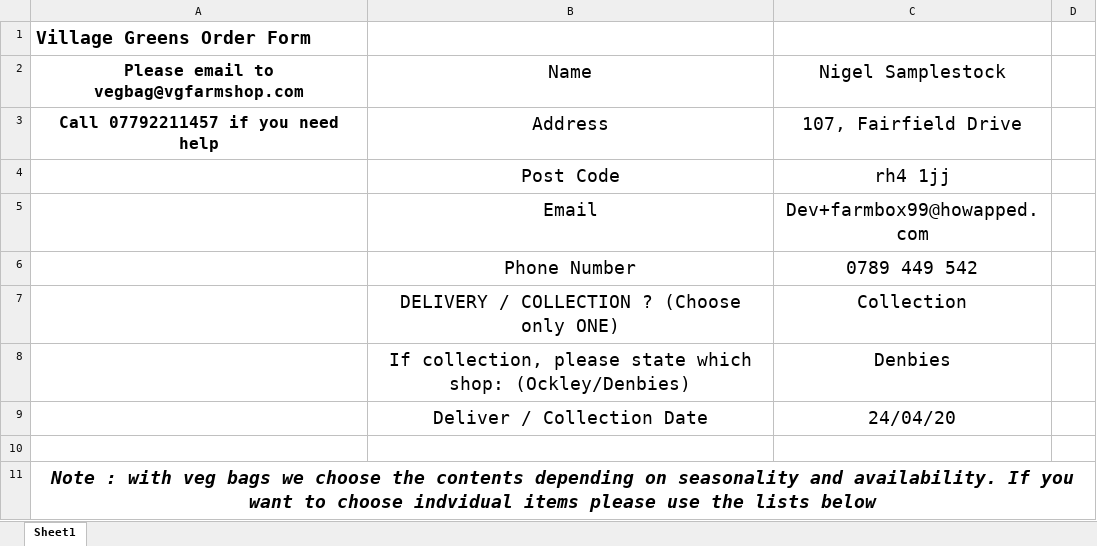
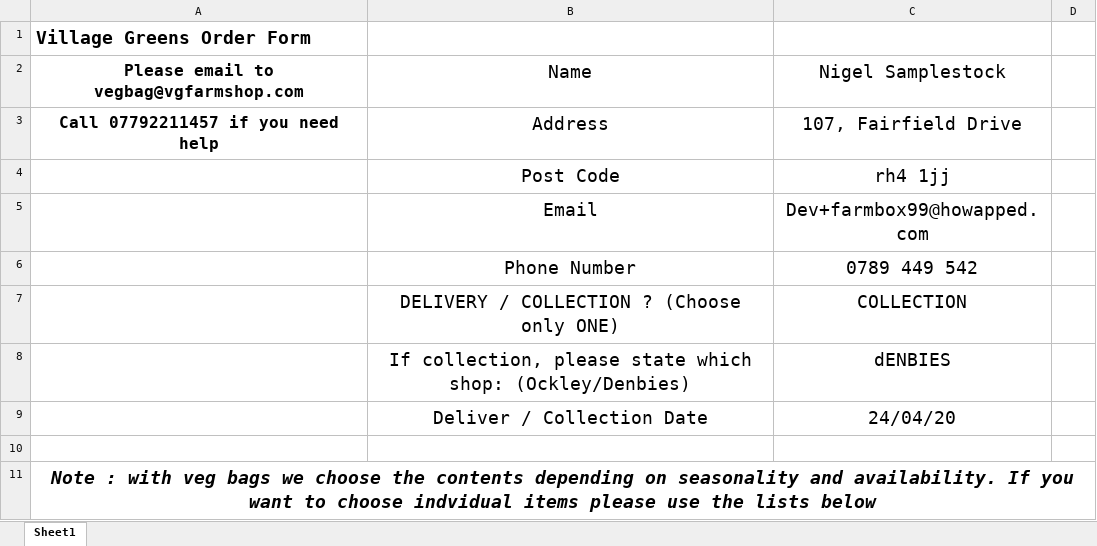
Before and after one commit to jonwhittlestone/farmbox, an Excel workbook: api/order/sample_sheets/sample-order-v070420.xlsx, sheet Sheet1, drawn as a sheet; only a part is shown; values as stored, in another font and other column widths than the file's, no borders; charts and pictures not drawn; the diff names each change by its address in the sheet, - before the commit and + after, or states it on an @@ line.

Commit message:
Input sheet data clean, readme notes

```diff
--- a/api/order/sample_sheets/sample-order-v070420.xlsx (sheet Sheet1)
+++ b/api/order/sample_sheets/sample-order-v070420.xlsx (sheet Sheet1)
-C7: Collection
+C7: COLLECTION
-C8: Denbies
+C8: dENBIES
```
Also changed, not shown: charts or pictures, 6 other files.
